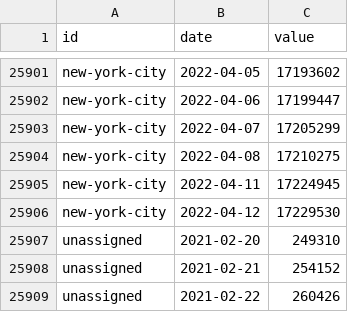
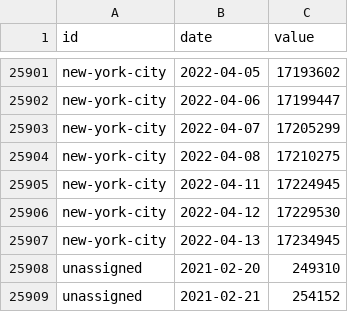
Before and after one commit to BloombergGraphics/covid-vaccine-tracker-data, a CSV file: data/historical-usa-doses-administered.csv, drawn as a sheet; only a part is shown, gaps mark what is left out; the shorter side is filled out with more unchanged rows; the diff names each change by its address in the sheet, - before the commit and + after, or states it on an @@ line.

```diff
--- a/data/historical-usa-doses-administered.csv
+++ b/data/historical-usa-doses-administered.csv
+row 25907: new-york-city | 2022-04-13 | 17234945
```
Also changed, not shown: data/current-global.csv, data/current-usa.csv, 2 other files.
